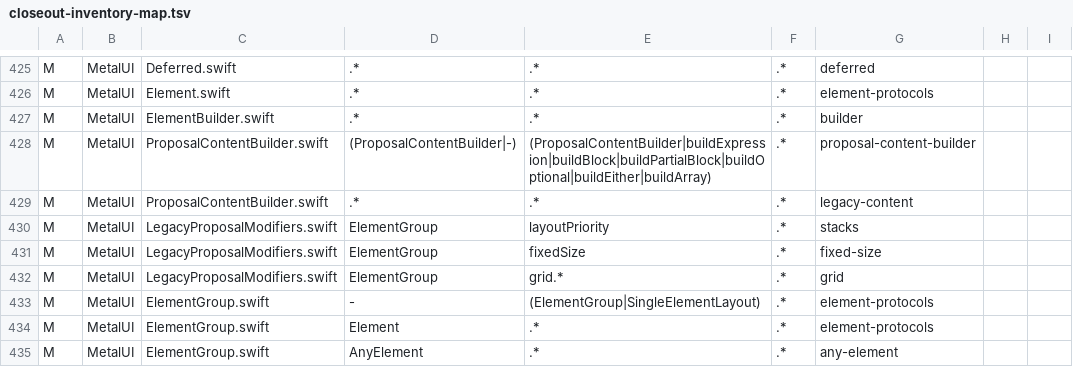
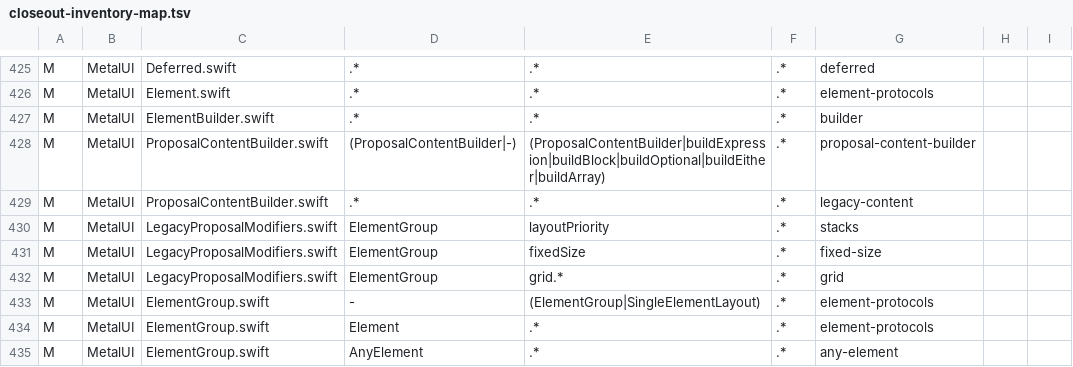
Before and after one commit to mburger89/MetalUI, a TSV file: docs/probes/closeout-inventory-map.tsv, drawn as a sheet; only a part is shown, gaps mark what is left out.

```diff
--- a/docs/probes/closeout-inventory-map.tsv
+++ b/docs/probes/closeout-inventory-map.tsv
@@ -427,3 +427,3 @@ M	MetalUI	Element.swift	.*	.*	.*	element-protocols
 M	MetalUI	ElementBuilder.swift	.*	.*	.*	builder
-M	MetalUI	ProposalContentBuilder.swift	(ProposalContentBuilder|-)	(ProposalContentBuilder|buildExpression|buildBlock|buildPartialBlock|buildOptional|buildEither|buildArray)	.*	proposal-content-builder
+M	MetalUI	ProposalContentBuilder.swift	(ProposalContentBuilder|-)	(ProposalContentBuilder|buildExpression|buildBlock|buildOptional|buildEither|buildArray)	.*	proposal-content-builder
 M	MetalUI	ProposalContentBuilder.swift	.*	.*	.*	legacy-content
```
Also changed, not shown: 28 other files.
